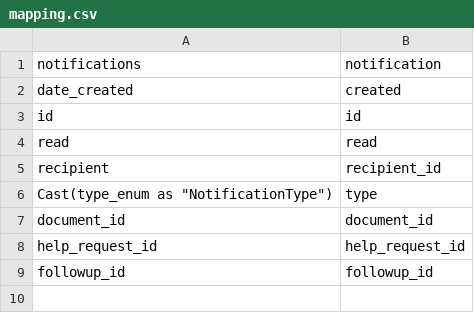
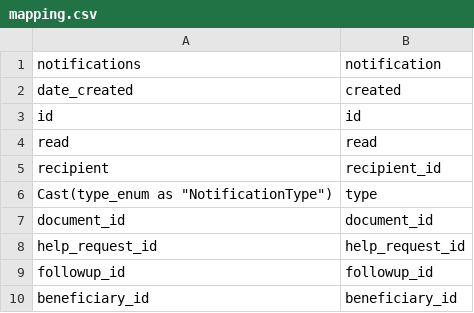
Before and after one commit to inclusion-numerique/mon-suivi-social-migration, a CSV file: sql/13_notification/mapping.csv, drawn as a sheet.

Commit message:
feat: remove truncate, fix notification beneficiary id, remove document tags

```diff
--- a/sql/13_notification/mapping.csv
+++ b/sql/13_notification/mapping.csv
@@ -9 +9,2 @@ help_request_id,help_request_id
 followup_id,followup_id
+beneficiary_id,beneficiary_id
```
Also changed, not shown: sql/09_document/mapping.csv, 3 other files.
